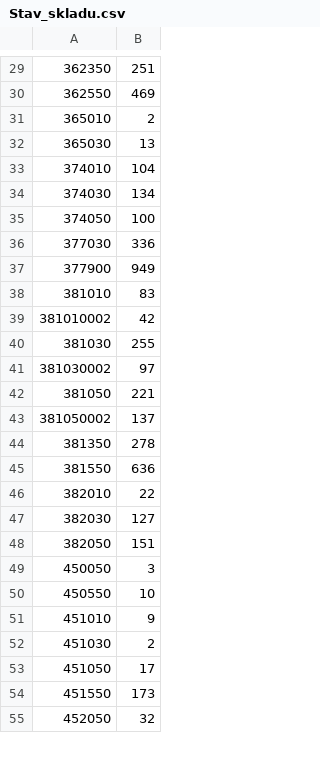
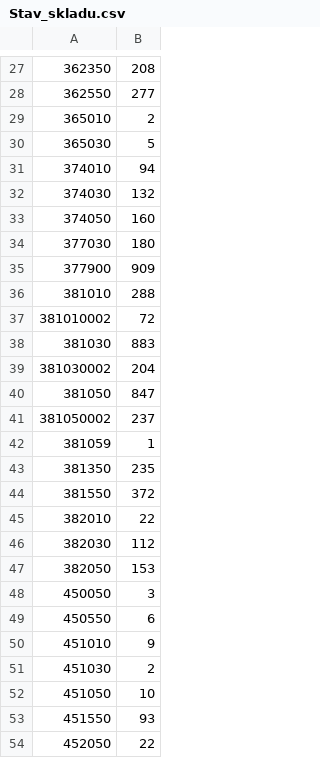
Before and after one commit to KBrewery/PLG_INVENTURA, a CSV file: Stav_skladu.csv, drawn as a sheet; only a part is shown, gaps mark what is left out; the diff covers the shown part only.

```diff
--- a/Stav_skladu.csv
+++ b/Stav_skladu.csv
@@ -29,27 +27,28 @@
-362350;251
-362550;469
+362350;208
+362550;277
 365010;2
-365030;13
-374010;104
-374030;134
-374050;100
-377030;336
-377900;949
-381010;83
-381010002;42
-381030;255
-381030002;97
-381050;221
-381050002;137
-381350;278
-381550;636
+365030;5
+374010;94
+374030;132
+374050;160
+377030;180
+377900;909
+381010;288
+381010002;72
+381030;883
+381030002;204
+381050;847
+381050002;237
+381059;1
+381350;235
+381550;372
 382010;22
-382030;127
-382050;151
+382030;112
+382050;153
 450050;3
-450550;10
+450550;6
 451010;9
 451030;2
-451050;17
-451550;173
-452050;32
+451050;10
+451550;93
+452050;22
```
Also changed, not shown: 3 removed rows and 63 edited cells elsewhere in this file.
